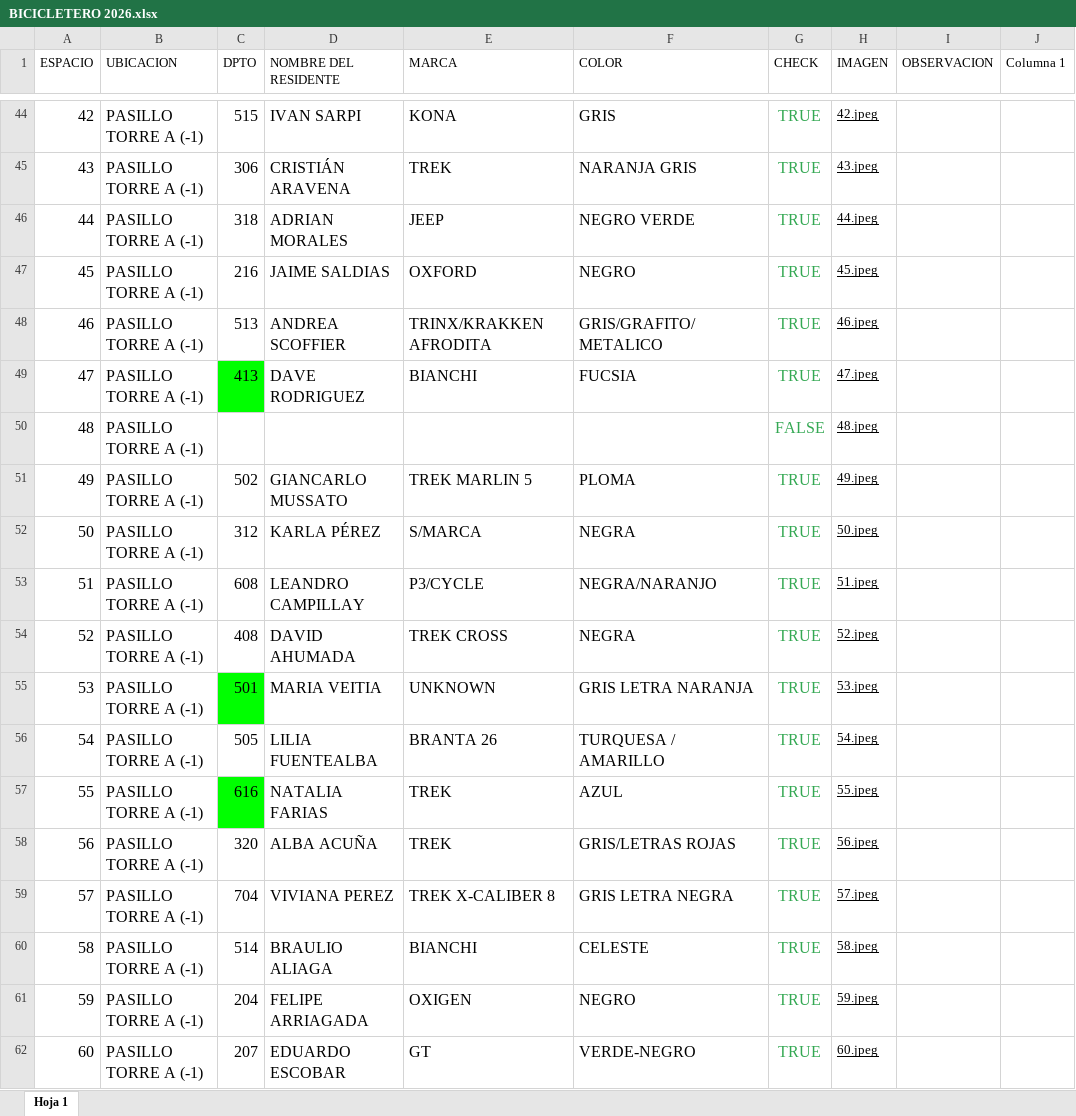
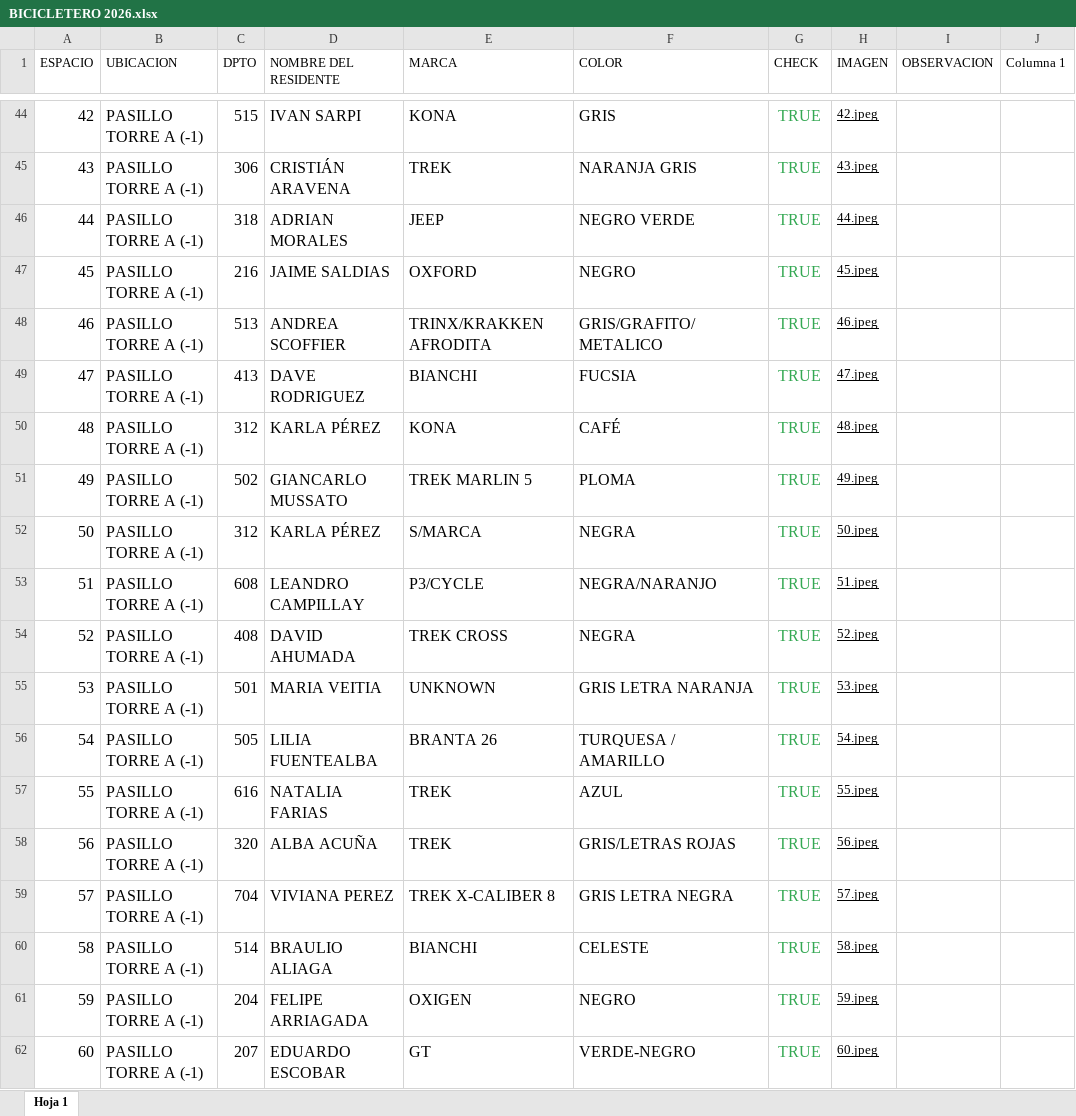
Before and after one commit to ConceptoStyle/bicicletero, an Excel workbook: BICICLETERO 2026.xlsx, sheet Hoja 1, drawn as a sheet; only a part is shown, gaps mark what is left out; values as stored, in another font and other column widths than the file's, no borders; table styles not drawn; the diff covers the shown part only; the diff names each change by its address in the sheet, - before the commit and + after, or states it on an @@ line.

```diff
--- a/BICICLETERO 2026.xlsx (sheet Hoja 1)
+++ b/BICICLETERO 2026.xlsx (sheet Hoja 1)
-C49 fill: #00FF00
+C49 fill: none
-C50 (DPTO): (empty)
+C50 (DPTO): 312
-D50 (NOMBRE DEL RESIDENTE): (empty)
+D50 (NOMBRE DEL RESIDENTE): KARLA PÉREZ
-E50 (MARCA): (empty)
+E50 (MARCA): KONA
-F50 (COLOR): (empty)
+F50 (COLOR): CAFÉ
-G50 (CHECK): FALSE
+G50 (CHECK): TRUE
-C55 fill: #00FF00
+C55 fill: none
-C57 fill: #00FF00
+C57 fill: none
```
Also changed, not shown: 12 edited cells and cell formats elsewhere in this sheet, 4 other files.
